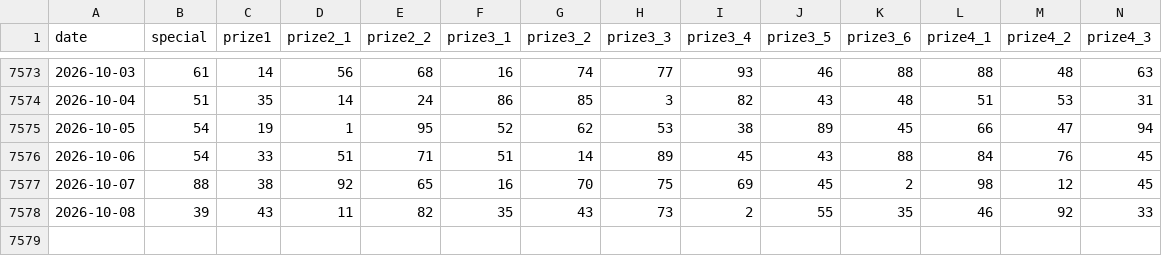
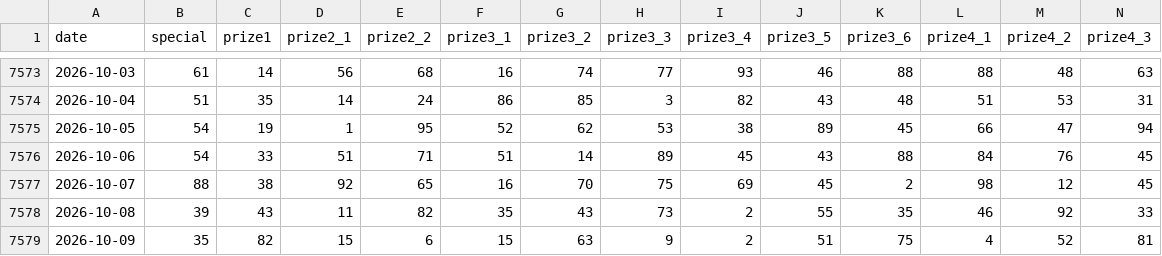
Before and after one commit to xmanzero/xsmb-dashboard, a CSV file: data/xsmb-2-digits.csv, drawn as a sheet; only a part is shown, gaps mark what is left out; rows hold the shown columns only; the diff names each change by its address in the sheet, - before the commit and + after, or states it on an @@ line.

```diff
--- a/data/xsmb-2-digits.csv
+++ b/data/xsmb-2-digits.csv
+row 7579: 2026-10-09 | 35 | 82 | 15 | 6 | 15 | 63 | 9 | 2 | 51 | 75 | 4 | 52 | 81
```
Also changed, not shown: 16 other files.
